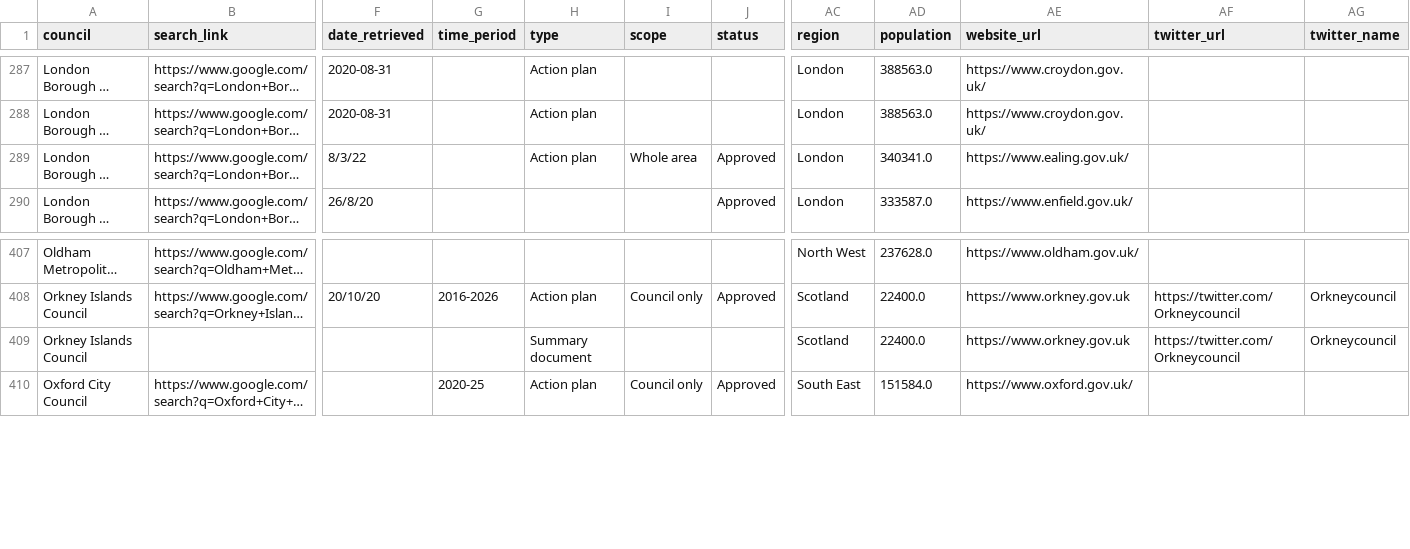
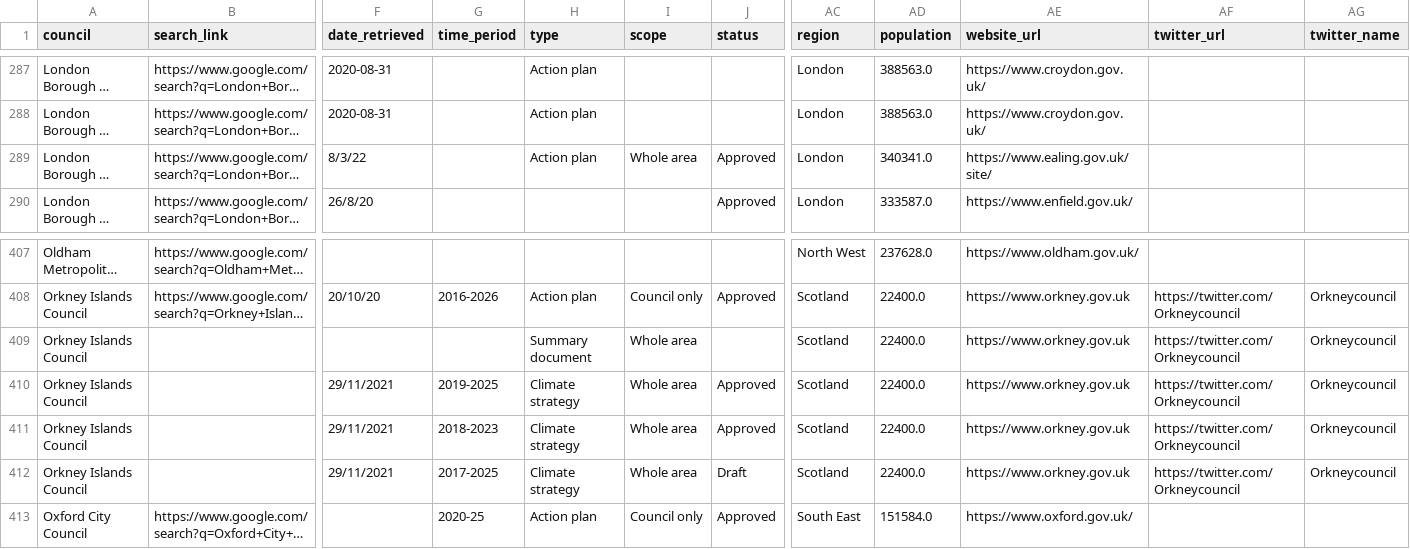
Before and after one commit to mysociety/caps_data, a CSV file: plans.csv, drawn as a sheet; only a part is shown, gaps mark what is left out; long unchanged cells end in …; rows hold the shown columns only; the diff names each change by its address in the sheet, - before the commit and + after, or states it on an @@ line.

```diff
--- a/plans.csv
+++ b/plans.csv
-AE289 (website_url): https://www.ealing.gov.uk/
+AE289 (website_url): https://www.ealing.gov.uk/site/
-I409 (scope): (empty)
+I409 (scope): Whole area
+row 410: Orkney Islands Council |  | 29/11/2021 | 2019-2025 | Climate strategy | Whole area | Approved | Scotland | 22400.0 | https://www.orkney.gov.uk | https://twitter.com/Orkneycouncil | Orkneycouncil
+row 411: Orkney Islands Council |  | 29/11/2021 | 2018-2023 | Climate strategy | Whole area | Approved | Scotland | 22400.0 | https://www.orkney.gov.uk | https://twitter.com/Orkneycouncil | Orkneycouncil
+row 412: Orkney Islands Council |  | 29/11/2021 | 2017-2025 | Climate strategy | Whole area | Draft | Scotland | 22400.0 | https://www.orkney.gov.uk | https://twitter.com/Orkneycouncil | Orkneycouncil
```
Also changed, not shown: council_websites.csv, raw_plans.csv, 10 other files.
